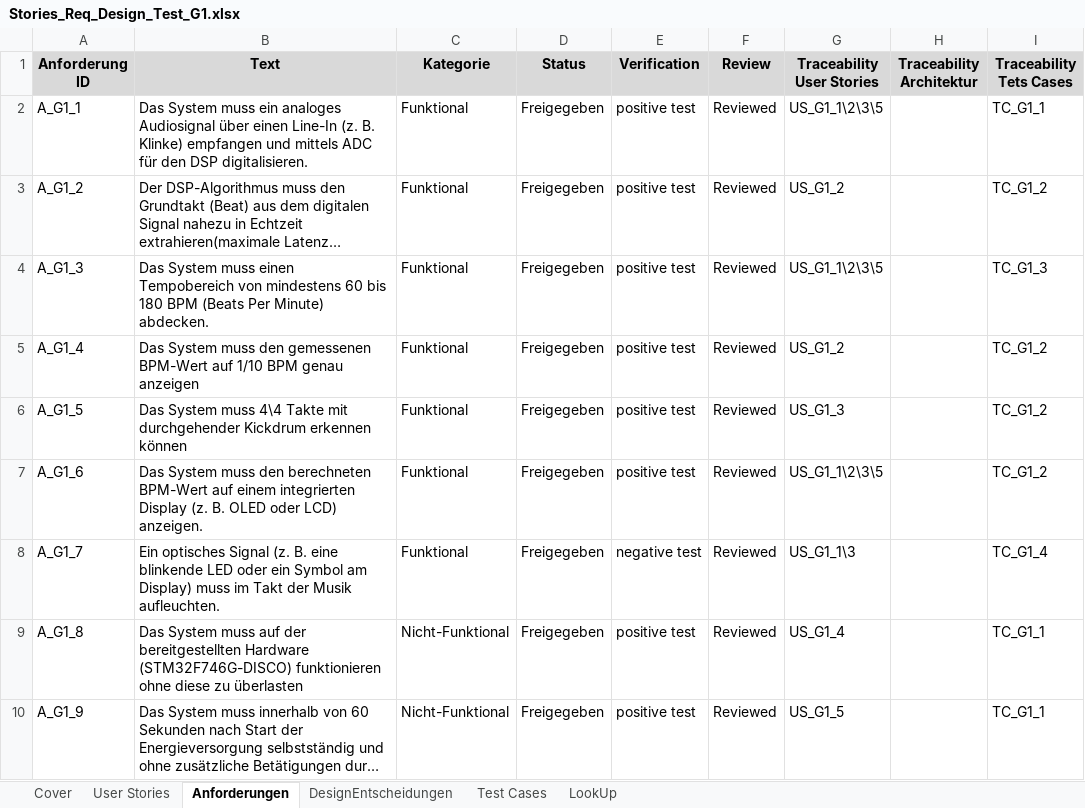
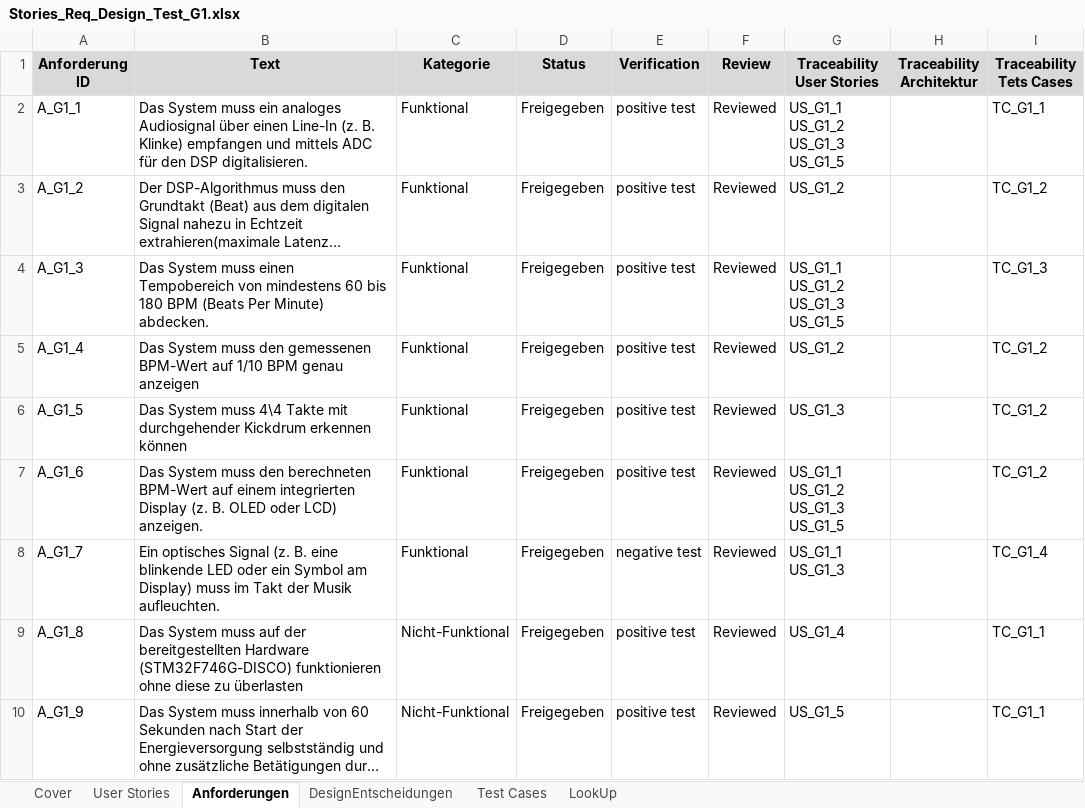
Before and after one commit to WiKinter/BPM-Detection, an Excel workbook: doc/Stories_Req_Design_Test_G1.xlsx, sheet Anforderungen, drawn as a sheet; long unchanged cells end in …; values as stored, in another font and other column widths than the file's, no borders; ↵ is a line break in a cell; the diff names each change by its address in the sheet, - before the commit and + after, or states it on an @@ line.

Commit message:
Test Report hinzugefügt, Status nachgetragen, Logfiles verlinkt Stories_Req_Design_Test_G1.xlsx bereit zum finalen Review

```diff
--- a/doc/Stories_Req_Design_Test_G1.xlsx (sheet Anforderungen)
+++ b/doc/Stories_Req_Design_Test_G1.xlsx (sheet Anforderungen)
-G2 (Traceability User Stories): US_G1_1\2\3\5
+G2 (Traceability User Stories): US_G1_1 ↵ US_G1_2 ↵ US_G1_3 ↵ US_G1_5
-G4 (Traceability User Stories): US_G1_1\2\3\5
+G4 (Traceability User Stories): US_G1_1 ↵ US_G1_2 ↵ US_G1_3 ↵ US_G1_5
-G7 (Traceability User Stories): US_G1_1\2\3\5
+G7 (Traceability User Stories): US_G1_1 ↵ US_G1_2 ↵ US_G1_3 ↵ US_G1_5
-G8 (Traceability User Stories): US_G1_1\3
+G8 (Traceability User Stories): US_G1_1 ↵ US_G1_3
```
Also changed, not shown: sheet Cover, sheet Test Cases, sheet User Stories, 3 other files.
